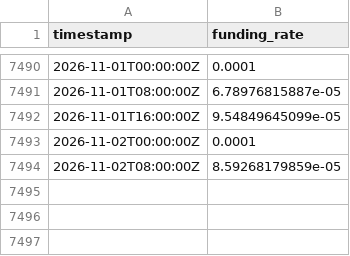
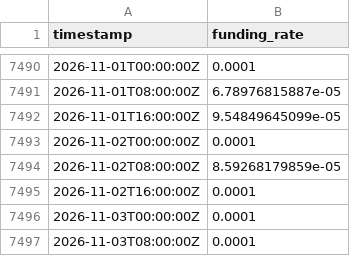
Before and after one commit to PXLabs-code/crypto-market-indicators, a CSV file: data/btc/funding_rates.csv, drawn as a sheet; only a part is shown, gaps mark what is left out; the diff names each change by its address in the sheet, - before the commit and + after, or states it on an @@ line.

```diff
--- a/data/btc/funding_rates.csv
+++ b/data/btc/funding_rates.csv
+row 7495: 2026-11-02T16:00:00Z | 0.0001
+row 7496: 2026-11-03T00:00:00Z | 0.0001
+row 7497: 2026-11-03T08:00:00Z | 0.0001
```
Also changed, not shown: data/btc/mvrv.csv, data/btc/spot_ohlcv.csv, 4 other files.
